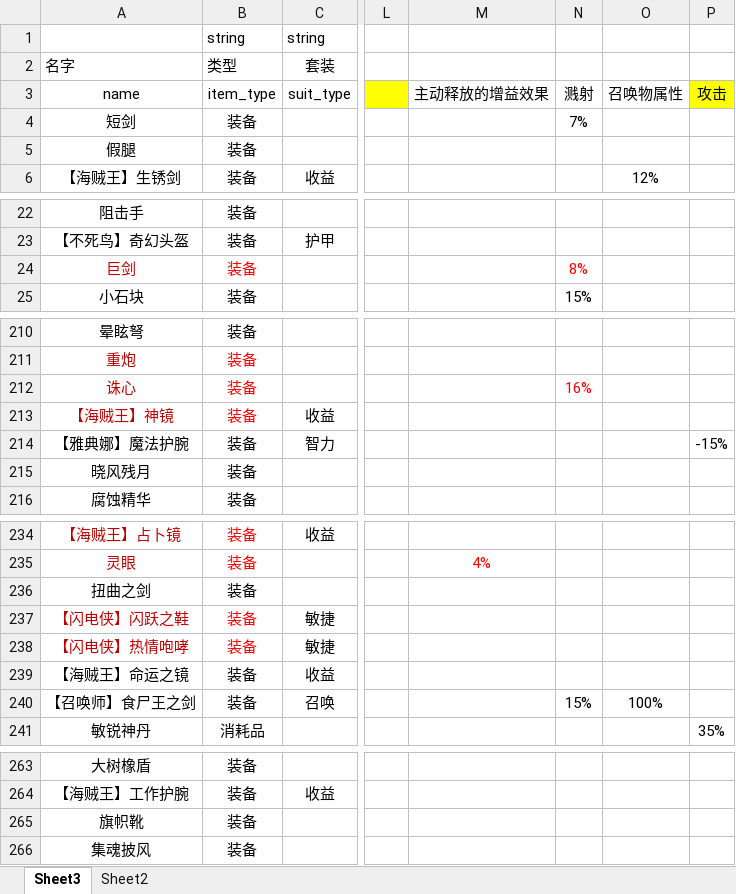
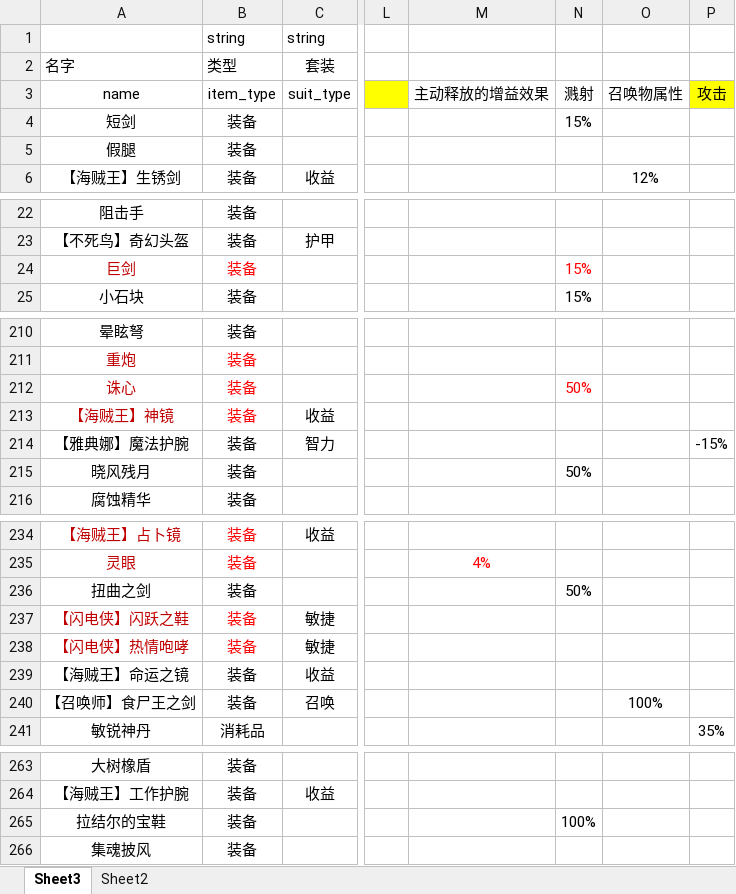
Before and after one commit to 13480628384/muban_map, an Excel workbook: map/table/物品物编生成.xlsm, sheet Sheet3, drawn as a sheet; only a part is shown, gaps mark what is left out; values as stored, in another font and other column widths than the file's, no borders; charts and pictures and conditional formats not drawn; the diff covers the shown part only; the diff names each change by its address in the sheet, - before the commit and + after, or states it on an @@ line.

```diff
--- a/map/table/物品物编生成.xlsm (sheet Sheet3)
+++ b/map/table/物品物编生成.xlsm (sheet Sheet3)
-N4: 7%
+N4: 15%
-N24: 8%
+N24: 15%
-N212: 16%
+N212: 50%
-N215: (empty)
+N215: 50%
-N236: (empty)
+N236: 50%
-N240: 15%
+N240: (empty)
-A265: 旗帜靴
+A265: 拉结尔的宝鞋
-N265: (empty)
+N265: 100%
```
Also changed, not shown: 6 edited cells elsewhere in this sheet, 4 other files.
